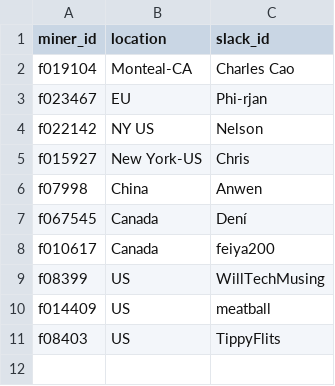
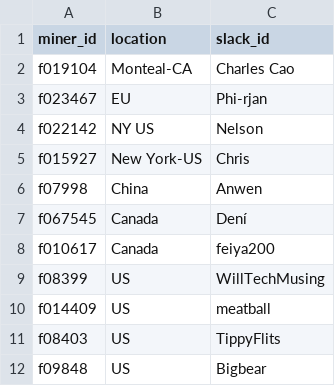
Before and after one commit to filswan/swan, a CSV file: trusted_miner.csv, drawn as a sheet; the diff names each change by its address in the sheet, - before the commit and + after, or states it on an @@ line.

Commit message:
add f09848

```diff
--- a/trusted_miner.csv
+++ b/trusted_miner.csv
+row 12: f09848 | US | Bigbear
```
